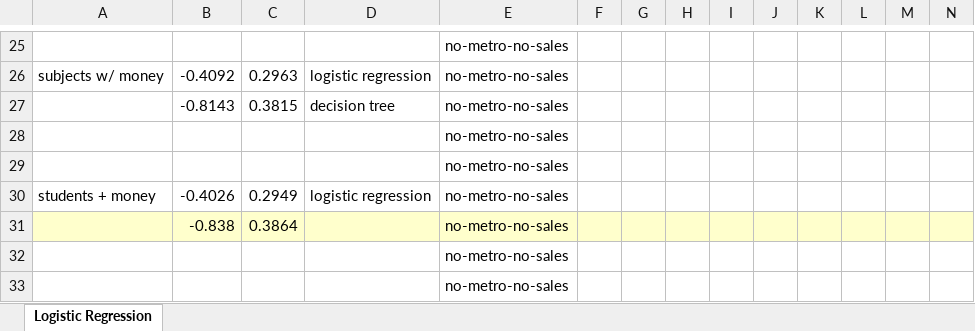
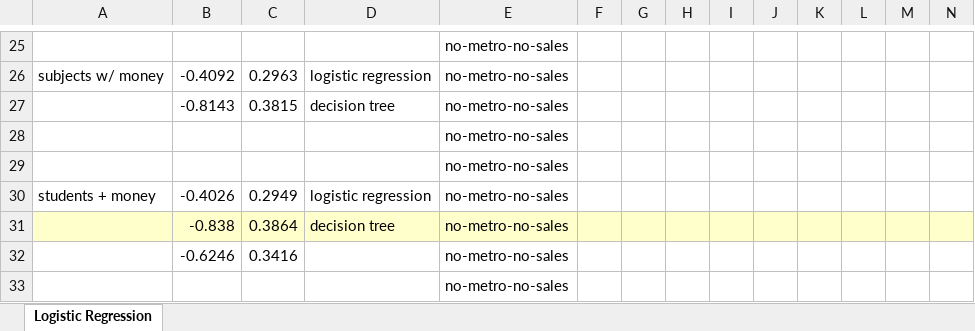
Before and after one commit to ckhelmer/DonorsChoose, an Excel workbook: MLTracker.xlsx, sheet Logistic Regression, drawn as a sheet; only a part is shown, gaps mark what is left out; values as stored, in another font and other column widths than the file's, no borders; removed rows and columns are numbered as before the commit, all else as after; rows hold the shown columns only; the diff names each change by its address in the sheet, - before the commit and + after, or states it on an @@ line.

```diff
--- a/MLTracker.xlsx (sheet Logistic Regression)
+++ b/MLTracker.xlsx (sheet Logistic Regression)
-D31: (empty)
+D31: decision tree
-row 32:  |  |  |  | no-metro-no-sales
+row 32:  | -0.6246 | 0.3416 |  | no-metro-no-sales
```
Also changed, not shown: 1 other file.
